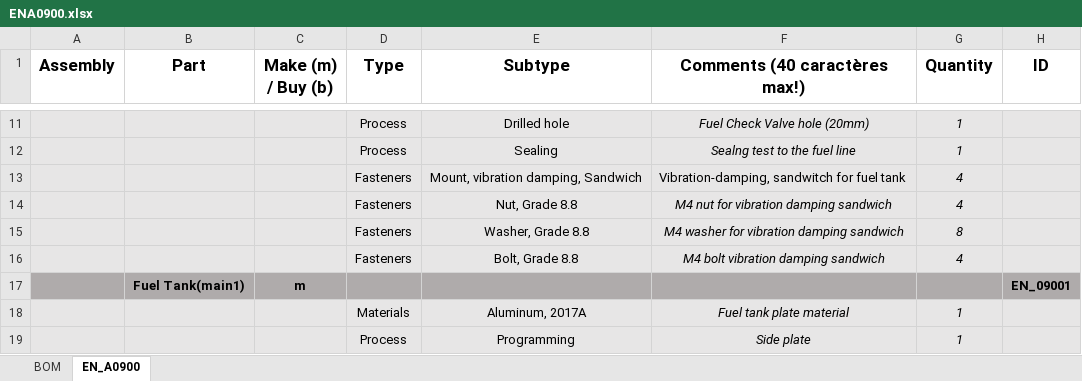
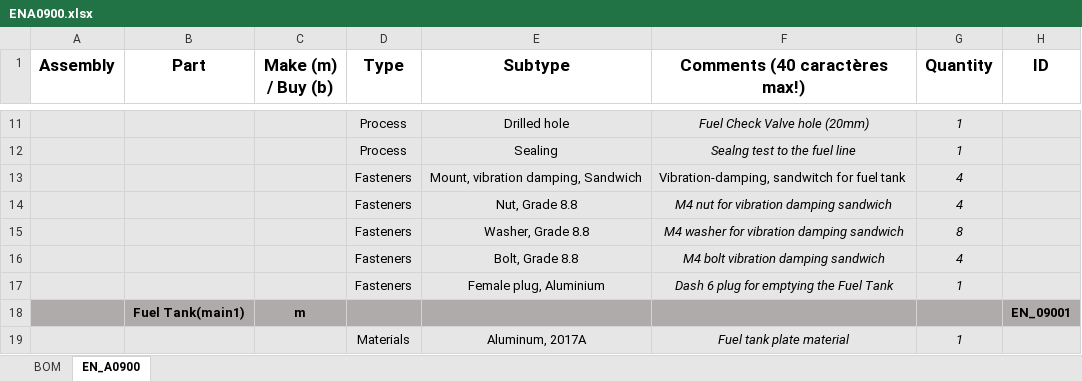
Before and after one commit to EOSCogniton/STUF2019, an Excel workbook: CR - Cost Report/BOM/EN/ENA0900.xlsx, sheet EN_A0900, drawn as a sheet; only a part is shown, gaps mark what is left out; the shorter side is filled out with more unchanged rows; values as stored, in another font and other column widths than the file's, no borders; the diff names each change by its address in the sheet, - before the commit and + after, or states it on an @@ line.

```diff
--- a/CR - Cost Report/BOM/EN/ENA0900.xlsx (sheet EN_A0900)
+++ b/CR - Cost Report/BOM/EN/ENA0900.xlsx (sheet EN_A0900)
+row 17:  |  |  | Fasteners | Female plug, Aluminium | Dash 6 plug for emptying the Fuel Tank | 1
```
Also changed, not shown: CR - Cost Report/BOM/EN/ENA0500.xlsx.
